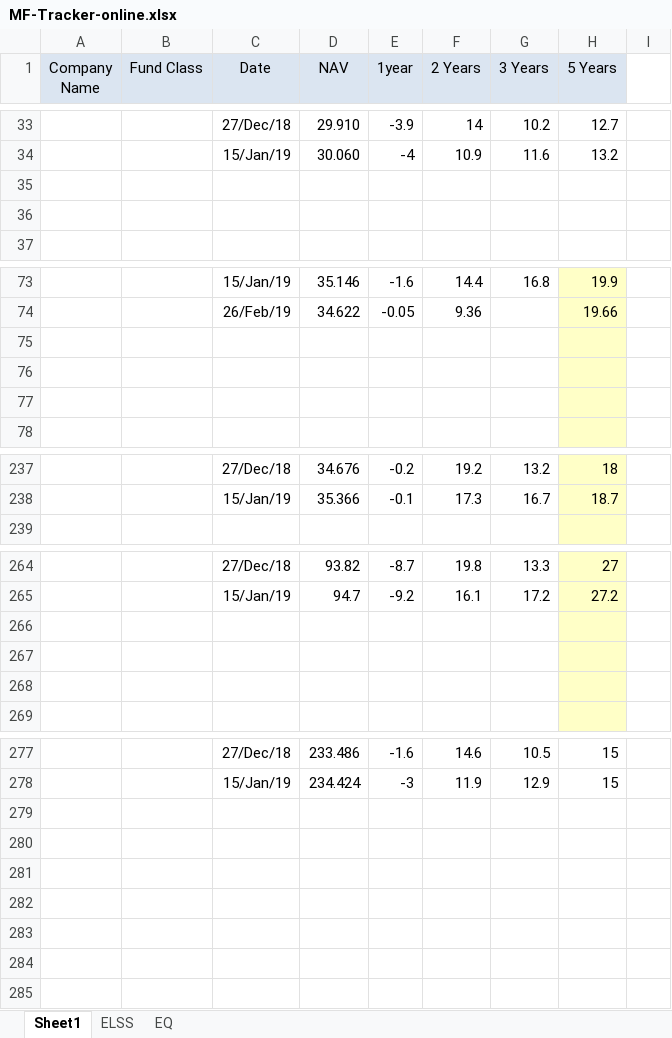
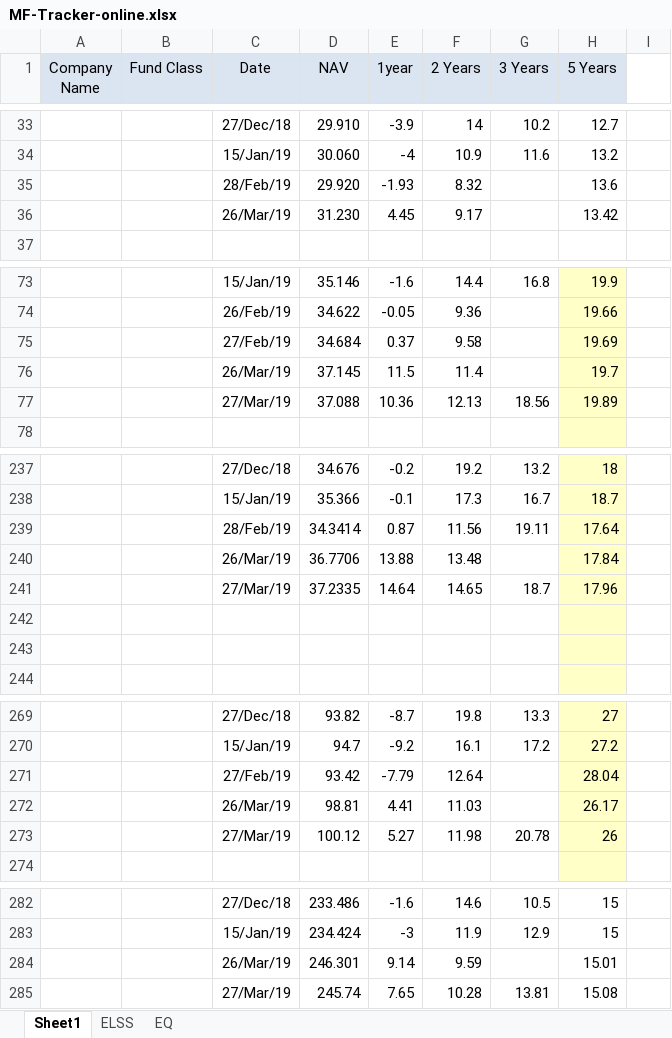
Before and after one commit to DesignerJoydip/html-resources, an Excel workbook: MF-Tracker-online.xlsx, sheet Sheet1, drawn as a sheet; only a part is shown, gaps mark what is left out; values as stored, in another font and other column widths than the file's, no borders; addresses are those after the commit; the diff covers the shown part only; the diff names each change by its address in the sheet, - before the commit and + after, or states it on an @@ line.

Commit message:
MF file updated file uploaded

```diff
--- a/MF-Tracker-online.xlsx (sheet Sheet1)
+++ b/MF-Tracker-online.xlsx (sheet Sheet1)
-row 35: (empty)
+row 35:  |  | 28/Feb/19 | 29.920 | -1.93 | 8.32 |  | 13.6
-row 36: (empty)
+row 36:  |  | 26/Mar/19 | 31.230 | 4.45 | 9.17 |  | 13.42
-row 75: (empty)
+row 75:  |  | 27/Feb/19 | 34.684 | 0.37 | 9.58 |  | 19.69
-row 76: (empty)
+row 76:  |  | 26/Mar/19 | 37.145 | 11.5 | 11.4 |  | 19.7
-row 77: (empty)
+row 77:  |  | 27/Mar/19 | 37.088 | 10.36 | 12.13 | 18.56 | 19.89
+row 239:  |  | 28/Feb/19 | 34.3414 | 0.87 | 11.56 | 19.11 | 17.64
+row 240:  |  | 26/Mar/19 | 36.7706 | 13.88 | 13.48 |  | 17.84
+row 241:  |  | 27/Mar/19 | 37.2335 | 14.64 | 14.65 | 18.7 | 17.96
+row 242: (empty)
+row 243: (empty)
-row 271: (empty)
+row 271:  |  | 27/Feb/19 | 93.42 | -7.79 | 12.64 |  | 28.04
-row 272: (empty)
+row 272:  |  | 26/Mar/19 | 98.81 | 4.41 | 11.03 |  | 26.17
-row 273: (empty)
+row 273:  |  | 27/Mar/19 | 100.12 | 5.27 | 11.98 | 20.78 | 26
+row 284:  |  | 26/Mar/19 | 246.301 | 9.14 | 9.59 |  | 15.01
+row 285:  |  | 27/Mar/19 | 245.74 | 7.65 | 10.28 | 13.81 | 15.08
```
Also changed, not shown: 3 added rows, 3 removed rows, 21 edited cells, cell formats and merged cells elsewhere in this sheet.
